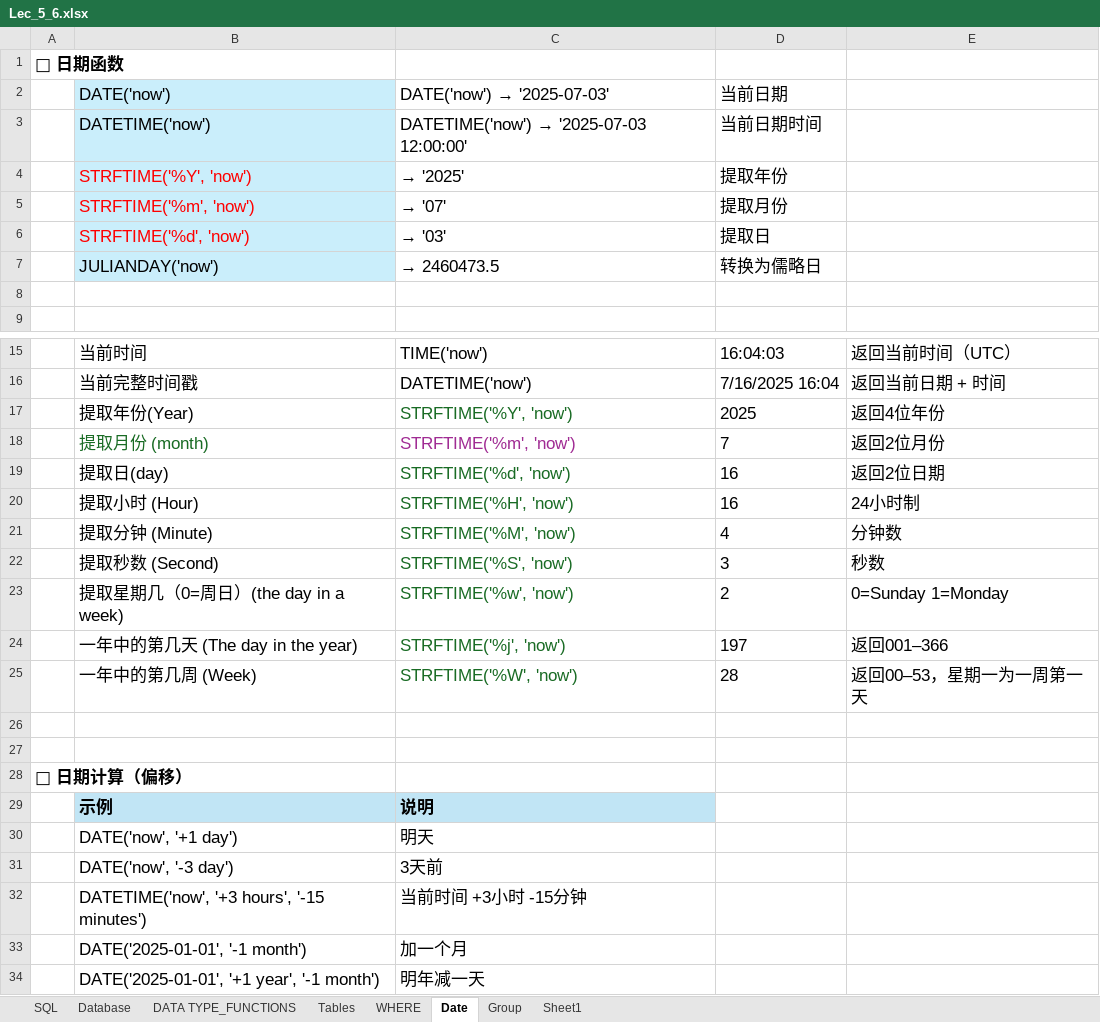
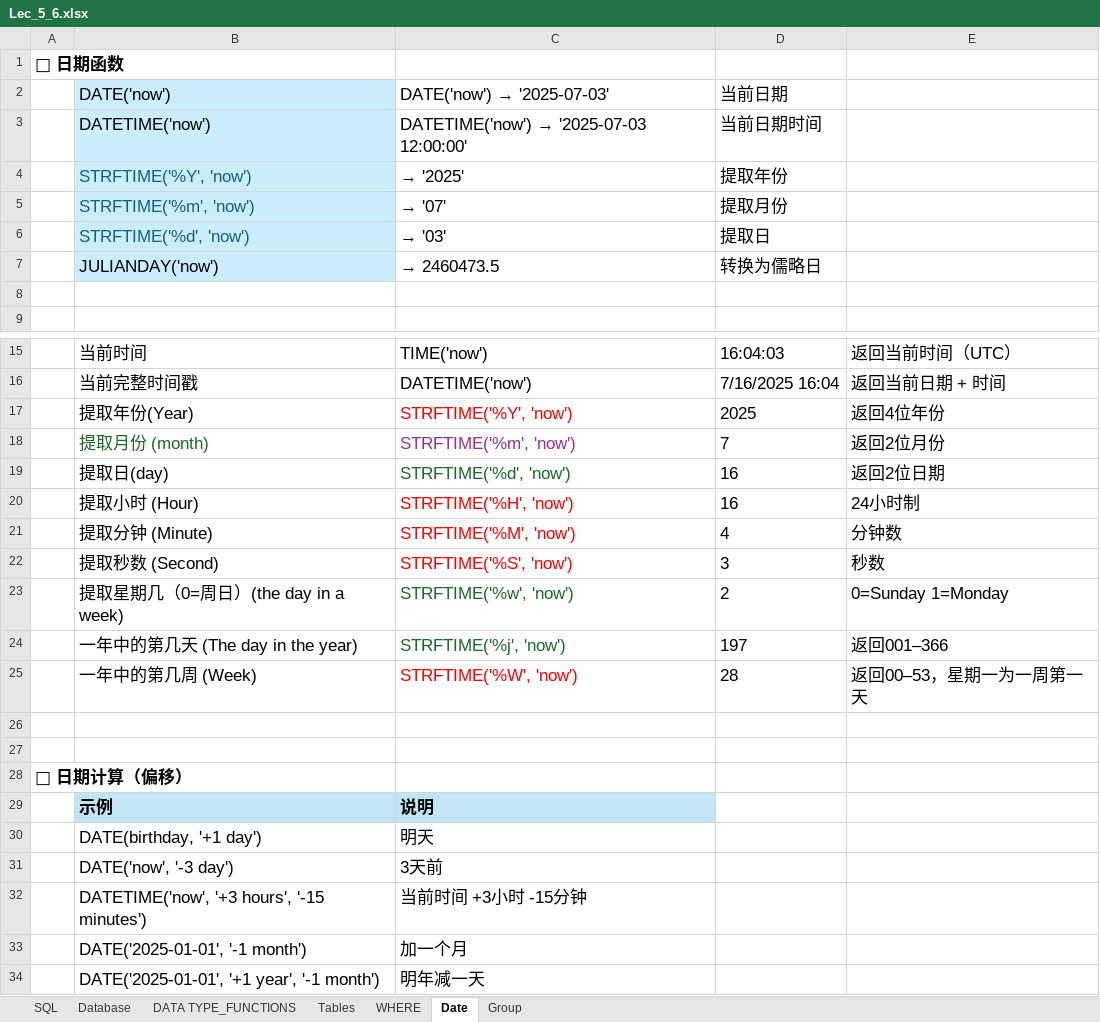
Before and after one commit to XTMay/SQL, an Excel workbook: Beginner/Slides/Lec_5_6.xlsx, sheet Date, drawn as a sheet; only a part is shown, gaps mark what is left out; values as stored, in another font and other column widths than the file's, no borders; charts and pictures not drawn; the diff names each change by its address in the sheet, - before the commit and + after, or states it on an @@ line.

```diff
--- a/Beginner/Slides/Lec_5_6.xlsx (sheet Date)
+++ b/Beginner/Slides/Lec_5_6.xlsx (sheet Date)
-sheet tab: Sheet1
-B4:B6 text colour: #FF0000
+B4:B6 text colour: #156082
-C17 text colour: #196B24
+C17 text colour: #FF0000
-C20:C22 text colour: #196B24
+C20:C22 text colour: #FF0000
-C25 text colour: #196B24
+C25 text colour: #FF0000
-B30: DATE('now', '+1 day')
+B30: DATE(birthday, '+1 day')
```
Also changed, not shown: sheet DATA TYPE_FUNCTIONS, charts or pictures, Beginner/Slides/Lec_3_4.xlsx, Beginner/Slides/Lec_7_8.xlsx, 2 other files.
